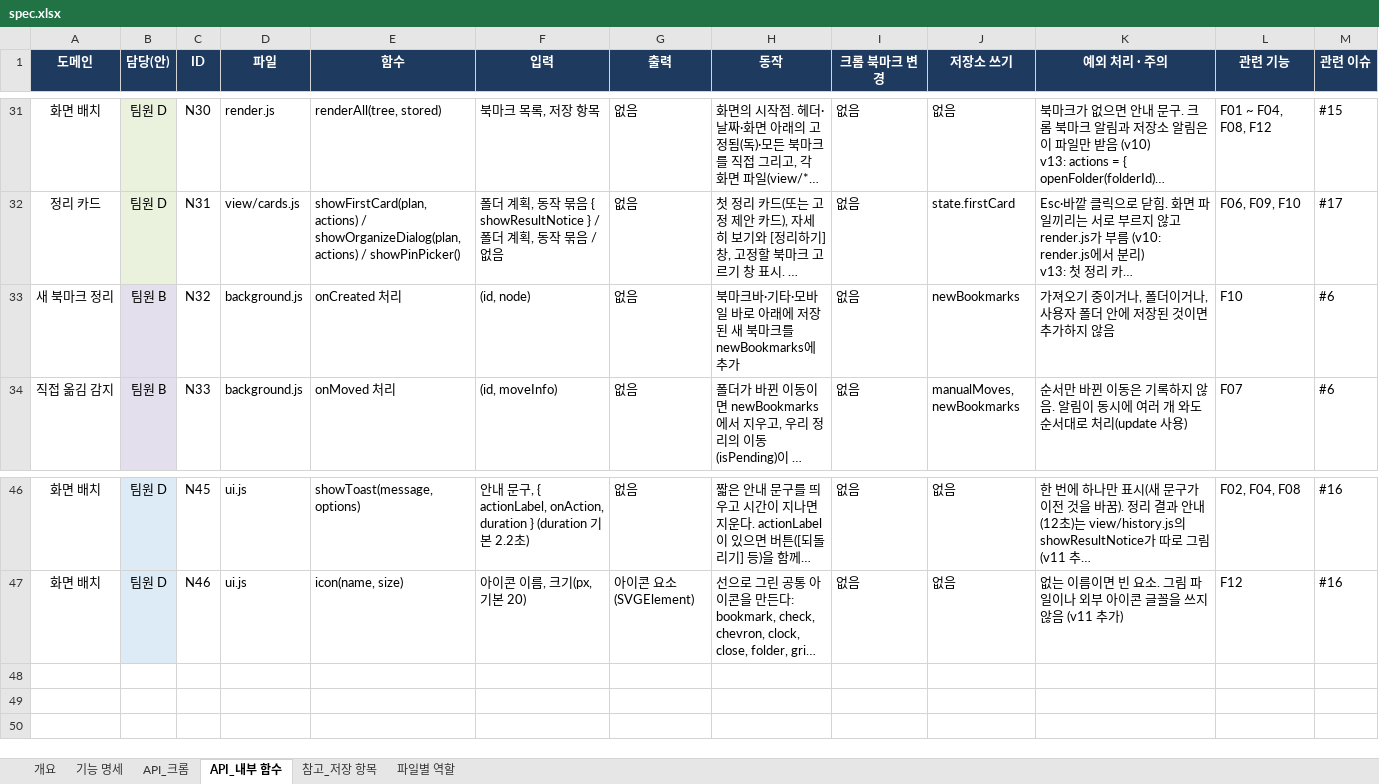
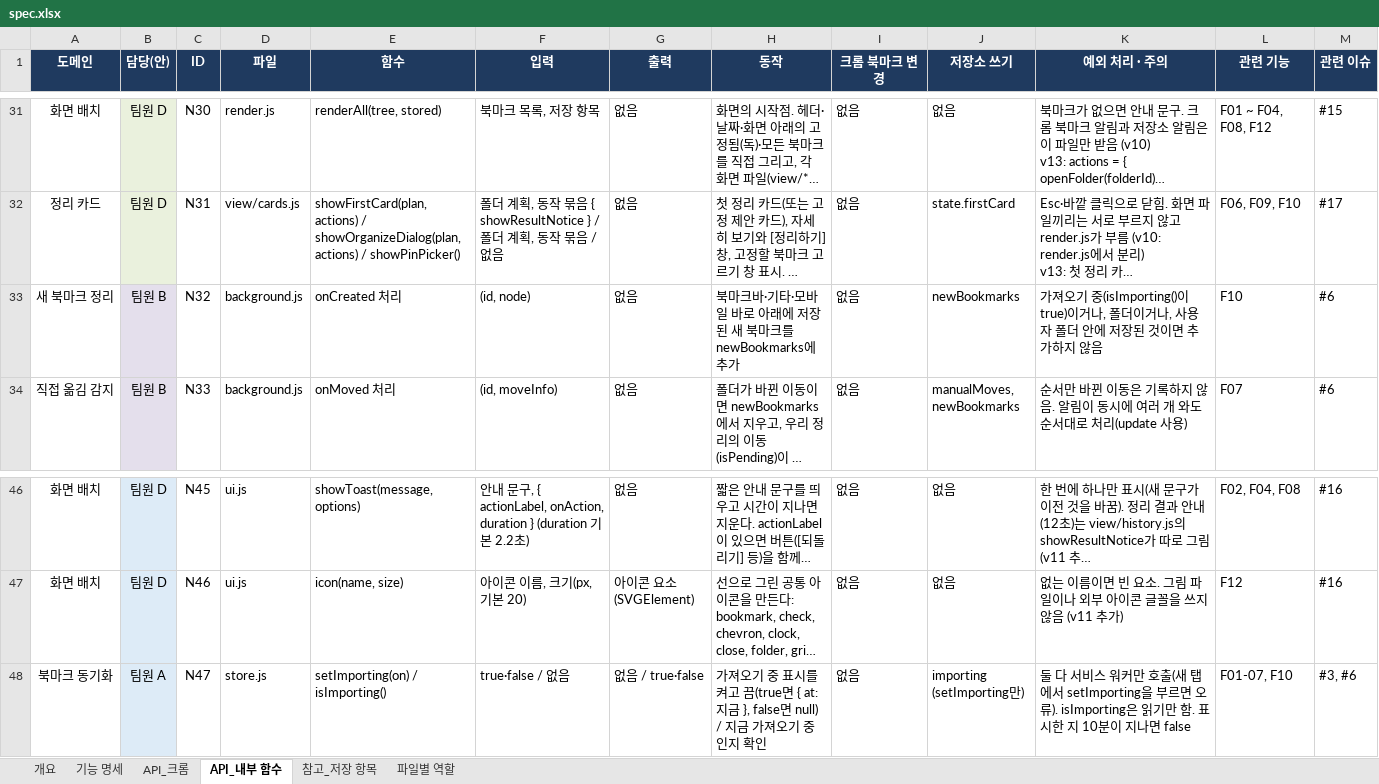
Before and after one commit to aix-team-5/aix_BaroLink_bookmark, an Excel workbook: docs/spec.xlsx, sheet API_내부 함수, drawn as a sheet; only a part is shown, gaps mark what is left out; long unchanged cells end in …; values as stored, in another font and other column widths than the file's, no borders; charts and pictures not drawn; the diff names each change by its address in the sheet, - before the commit and + after, or states it on an @@ line.

Commit message:
docs: 저장 키 importing·N47 추가, F01-07을 P2로, 명세 v18

```diff
--- a/docs/spec.xlsx (sheet API_내부 함수)
+++ b/docs/spec.xlsx (sheet API_내부 함수)
-K33 (예외 처리 · 주의): …오기 중이거나,…
+K33 (예외 처리 · 주의): …오기 중(isImporting()이 true)이거나,…
+row 48: 북마크 동기화 | 팀원 A | N47 | store.js | setImporting(on) / isImporting() | true·false / 없음 | 없음 / true·false | 가져오기 중 표시를 켜고 끔(true면 { at: 지금 }, false면 null) / 지금 가져오기 중인지 확인 | 없음 | importing (setImporting만) | 둘 다 서비스 워커만 호출(새 탭에서 setImporting을 부르면 오류). isImporting은 읽기만 함. 표시한 지 10분이 지나면 false | F01-07, F10 | #3, #6
```
Also changed, not shown: sheet 개요, sheet 파일별 역할, sheet 참고_저장 항목, sheet 기능 명세, sheet API_크롬, charts or pictures, 5 other files.
